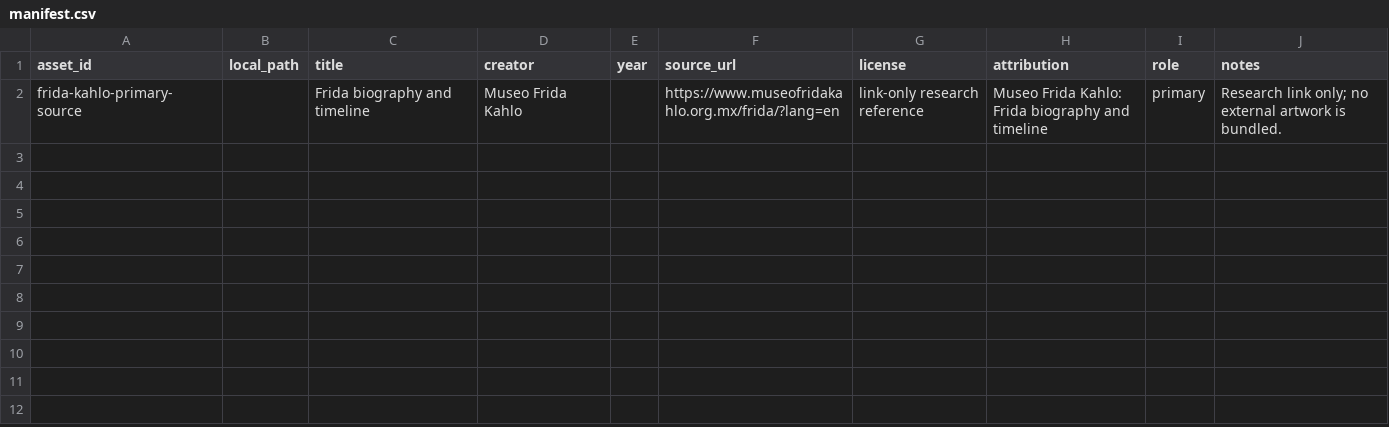
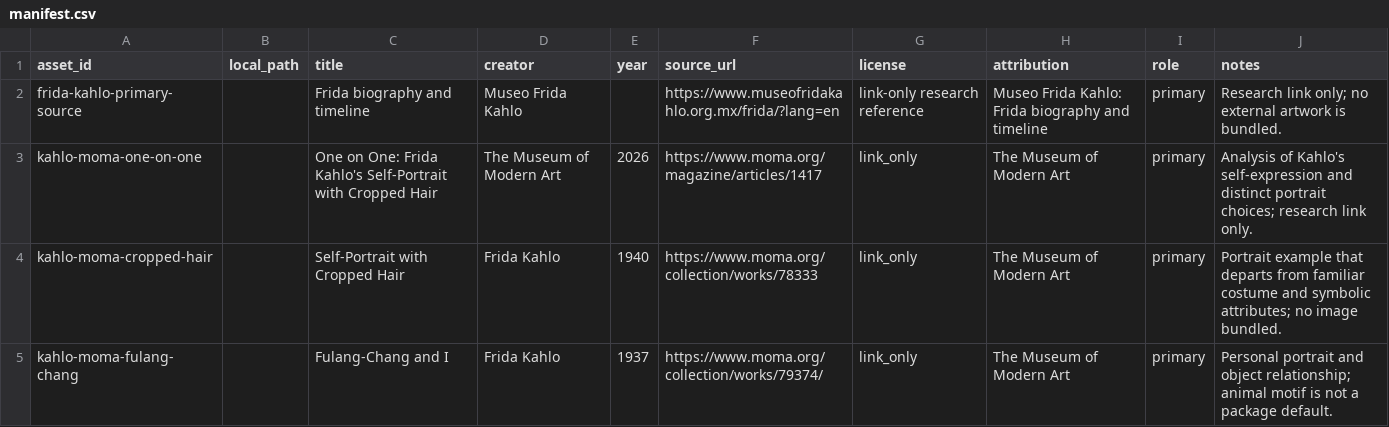
Before and after one commit to ZhouYinLong-lab/OhMyStyle, a CSV file: style-packages/artists/frida-kahlo/references/manifest.csv, drawn as a sheet.

Commit message:
feat: register Frida Kahlo art direction

```diff
--- a/style-packages/artists/frida-kahlo/references/manifest.csv
+++ b/style-packages/artists/frida-kahlo/references/manifest.csv
@@ -2 +2,4 @@ asset_id,local_path,title,creator,year,source_url,license,attribution,role,notes
 frida-kahlo-primary-source,,Frida biography and timeline,Museo Frida Kahlo,,https://www.museofridakahlo.org.mx/frida/?lang=en,link-only research reference,Museo Frida Kahlo: Frida biography and timeline,primary,Research link only; no external artwork is bundled.
+kahlo-moma-one-on-one,,One on One: Frida Kahlo's Self-Portrait with Cropped Hair,The Museum of Modern Art,2026,https://www.moma.org/magazine/articles/1417,link_only,The Museum of Modern Art,primary,Analysis of Kahlo's self-expression and distinct portrait choices; research link only.
+kahlo-moma-cropped-hair,,Self-Portrait with Cropped Hair,Frida Kahlo,1940,https://www.moma.org/collection/works/78333,link_only,The Museum of Modern Art,primary,Portrait example that departs from familiar costume and symbolic attributes; no image bundled.
+kahlo-moma-fulang-chang,,Fulang-Chang and I,Frida Kahlo,1937,https://www.moma.org/collection/works/79374/,link_only,The Museum of Modern Art,primary,Personal portrait and object relationship; animal motif is not a package default.
```
Also changed, not shown: 15 other files.
